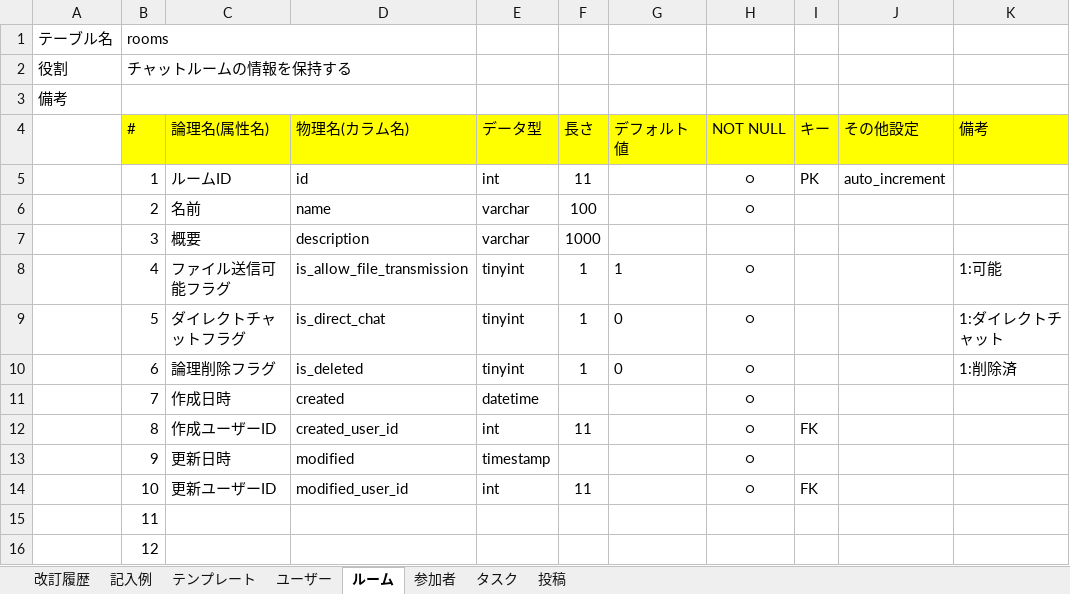
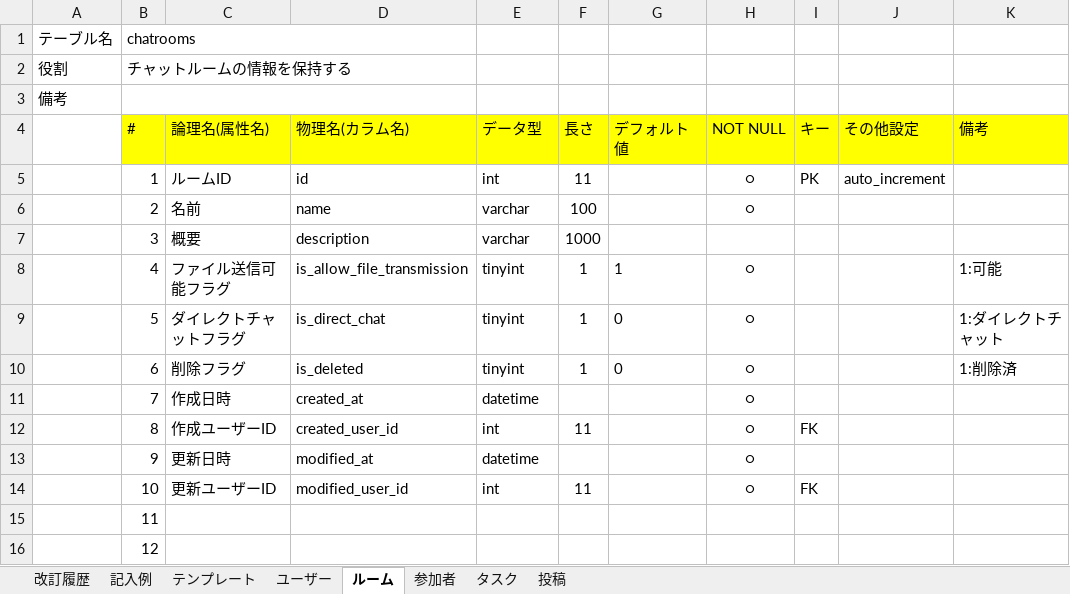
Before and after one commit to kamdam13/quelcode-db, an Excel workbook: db/db-challenge2/データベース定義書.xlsx, sheet ルーム, drawn as a sheet; values as stored, in another font and other column widths than the file's, no borders; the diff names each change by its address in the sheet, - before the commit and + after, or states it on an @@ line.

```diff
--- a/db/db-challenge2/データベース定義書.xlsx (sheet ルーム)
+++ b/db/db-challenge2/データベース定義書.xlsx (sheet ルーム)
-B1 (#): rooms
+B1 (#): chatrooms
-C10 (論理名(属性名)): 論理削除フラグ
+C10 (論理名(属性名)): 削除フラグ
-D11 (物理名(カラム名)): created
+D11 (物理名(カラム名)): created_at
-D13 (物理名(カラム名)): modified
+D13 (物理名(カラム名)): modified_at
-E13 (データ型): timestamp
+E13 (データ型): datetime
```
Also changed, not shown: sheet ユーザー, sheet 投稿, sheet タスク, sheet 改訂履歴, sheet 参加者.
